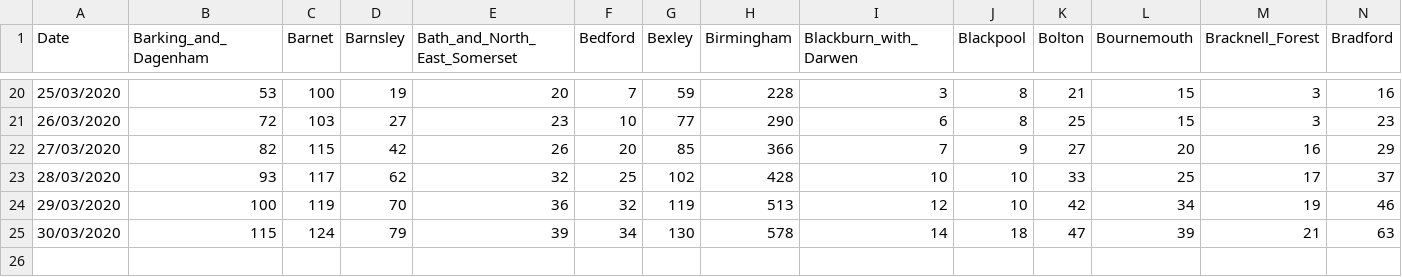
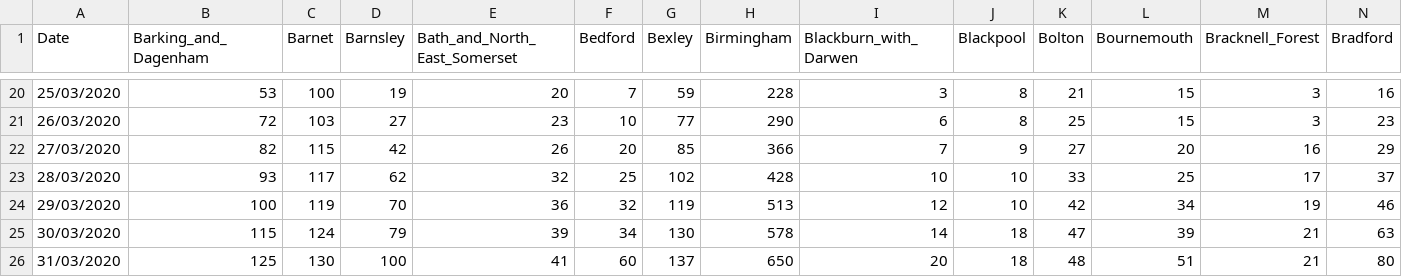
Before and after one commit to emmadoughty/Daily_COVID-19, a CSV file: Data/COVID19_cum.csv, drawn as a sheet; only a part is shown, gaps mark what is left out; rows hold the shown columns only; the diff names each change by its address in the sheet, - before the commit and + after, or states it on an @@ line.

```diff
--- a/Data/COVID19_cum.csv
+++ b/Data/COVID19_cum.csv
+row 26: 31/03/2020 | 125 | 130 | 100 | 41 | 60 | 137 | 650 | 20 | 18 | 48 | 51 | 21 | 80
```
Also changed, not shown: Data/COVID19_by_area.csv, 1 other file.
